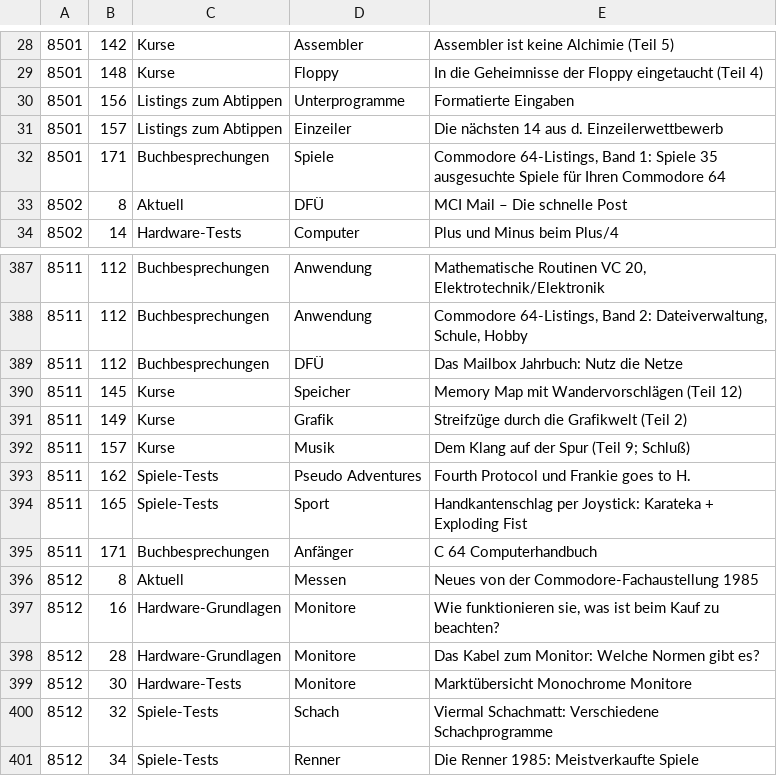
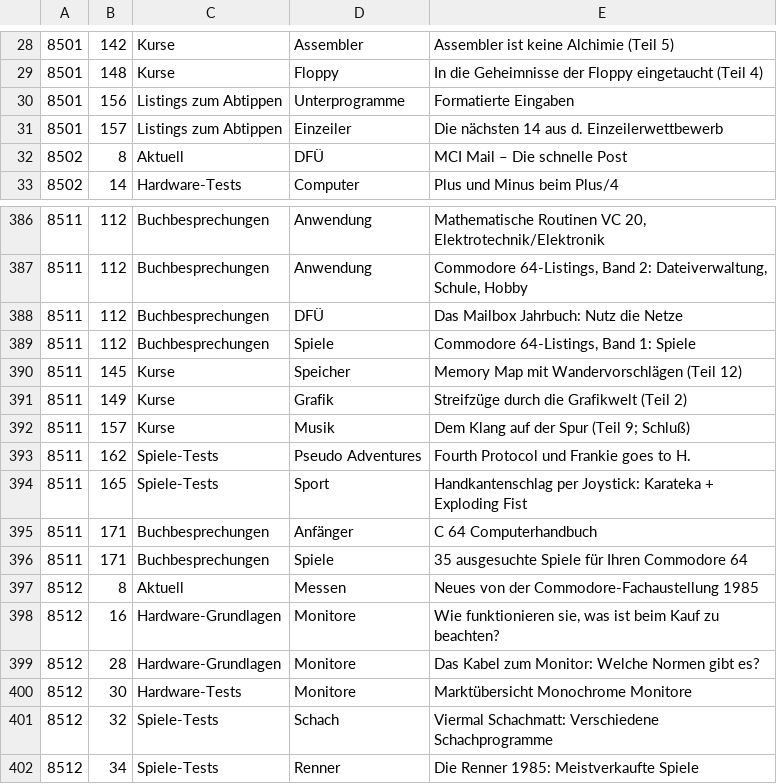
Before and after one commit to mist64/64er-magazin.de, a CSV file: Jahresinhaltsverzeichnis 1985.csv, drawn as a sheet; only a part is shown, gaps mark what is left out; removed rows and columns are numbered as before the commit, all else as after; the diff names each change by its address in the sheet, - before the commit and + after, or states it on an @@ line.

```diff
--- a/Jahresinhaltsverzeichnis 1985.csv
+++ b/Jahresinhaltsverzeichnis 1985.csv
-row 32: 8501 | 171 | Buchbesprechungen | Spiele | Commodore 64-Listings, Band 1: Spiele 35 ausgesuchte Spiele für Ihren Commodore 64
+row 389: 8511 | 112 | Buchbesprechungen | Spiele | Commodore 64-Listings, Band 1: Spiele
+row 396: 8511 | 171 | Buchbesprechungen | Spiele | 35 ausgesuchte Spiele für Ihren Commodore 64
```
Also changed, not shown: 51 other files.
